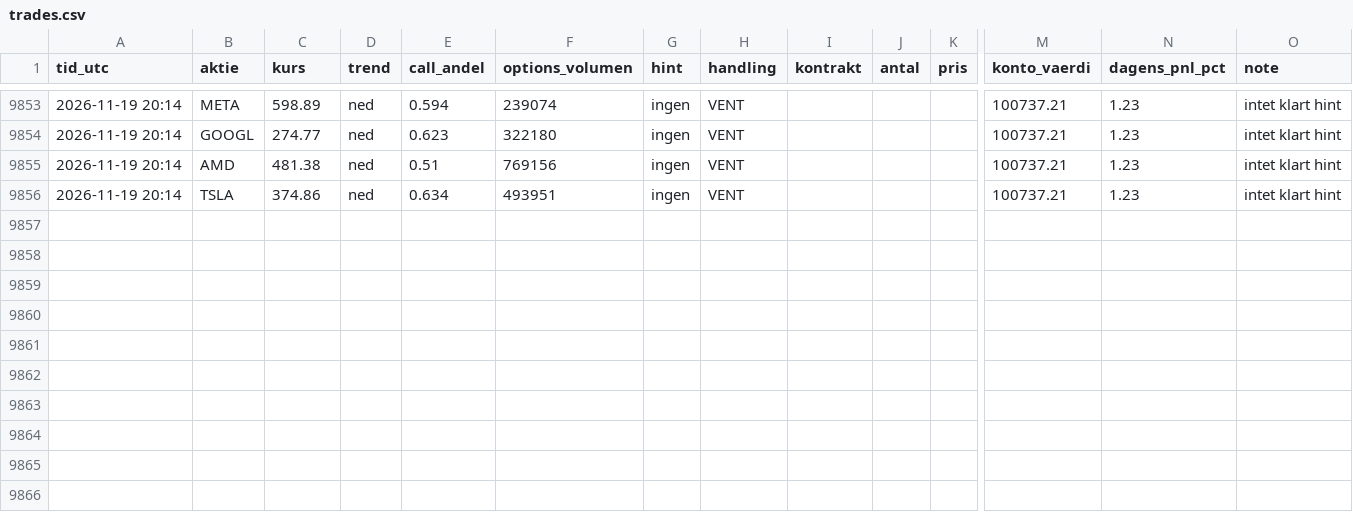
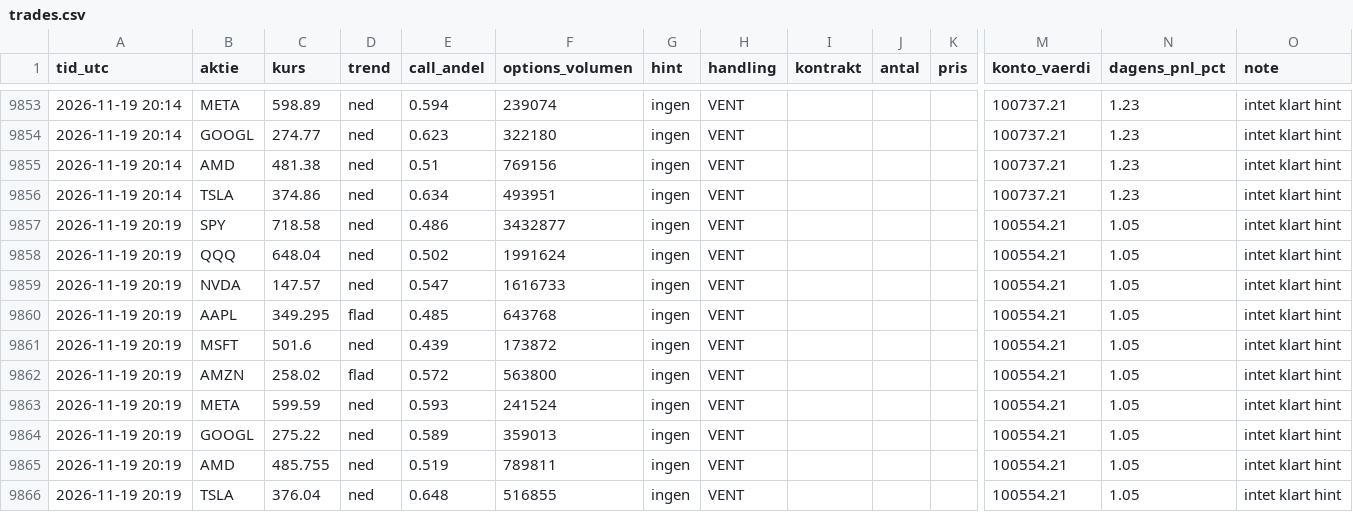
Before and after one commit to augusthavsteen757-cpu/trading-bot, a CSV file: options/trades.csv, drawn as a sheet; only a part is shown, gaps mark what is left out; rows hold the shown columns only; the diff names each change by its address in the sheet, - before the commit and + after, or states it on an @@ line.

Commit message:
Options-bot runde 2026-11-19T20:19

```diff
--- a/options/trades.csv
+++ b/options/trades.csv
+row 9857: 2026-11-19 20:19 | SPY | 718.58 | ned | 0.486 | 3432877 | ingen | VENT |  |  |  | 100554.21 | 1.05 | intet klart hint
+row 9858: 2026-11-19 20:19 | QQQ | 648.04 | ned | 0.502 | 1991624 | ingen | VENT |  |  |  | 100554.21 | 1.05 | intet klart hint
+row 9859: 2026-11-19 20:19 | NVDA | 147.57 | ned | 0.547 | 1616733 | ingen | VENT |  |  |  | 100554.21 | 1.05 | intet klart hint
+row 9860: 2026-11-19 20:19 | AAPL | 349.295 | flad | 0.485 | 643768 | ingen | VENT |  |  |  | 100554.21 | 1.05 | intet klart hint
+row 9861: 2026-11-19 20:19 | MSFT | 501.6 | ned | 0.439 | 173872 | ingen | VENT |  |  |  | 100554.21 | 1.05 | intet klart hint
+row 9862: 2026-11-19 20:19 | AMZN | 258.02 | flad | 0.572 | 563800 | ingen | VENT |  |  |  | 100554.21 | 1.05 | intet klart hint
+row 9863: 2026-11-19 20:19 | META | 599.59 | ned | 0.593 | 241524 | ingen | VENT |  |  |  | 100554.21 | 1.05 | intet klart hint
+row 9864: 2026-11-19 20:19 | GOOGL | 275.22 | ned | 0.589 | 359013 | ingen | VENT |  |  |  | 100554.21 | 1.05 | intet klart hint
+row 9865: 2026-11-19 20:19 | AMD | 485.755 | ned | 0.519 | 789811 | ingen | VENT |  |  |  | 100554.21 | 1.05 | intet klart hint
+row 9866: 2026-11-19 20:19 | TSLA | 376.04 | ned | 0.648 | 516855 | ingen | VENT |  |  |  | 100554.21 | 1.05 | intet klart hint
```
